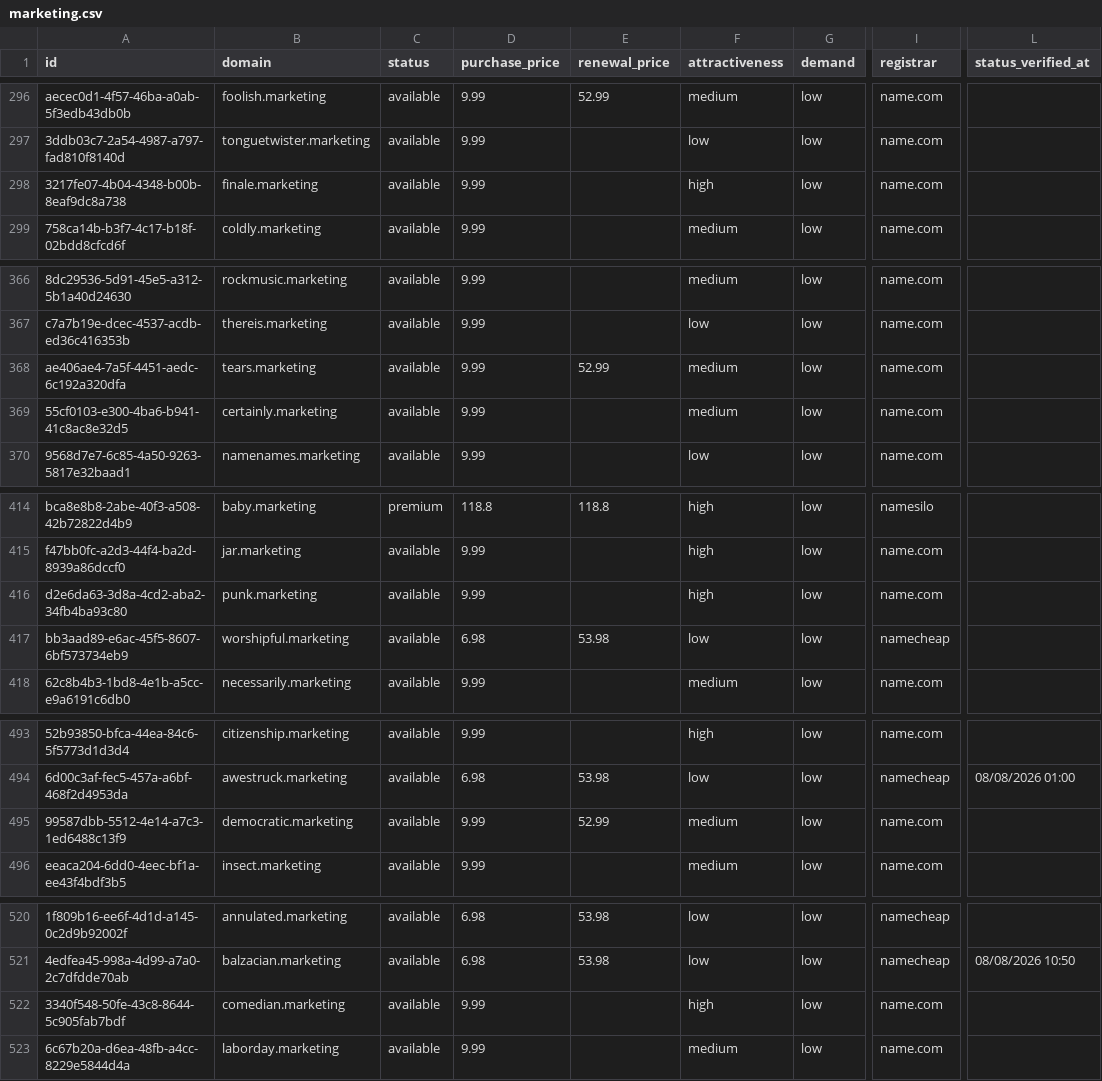
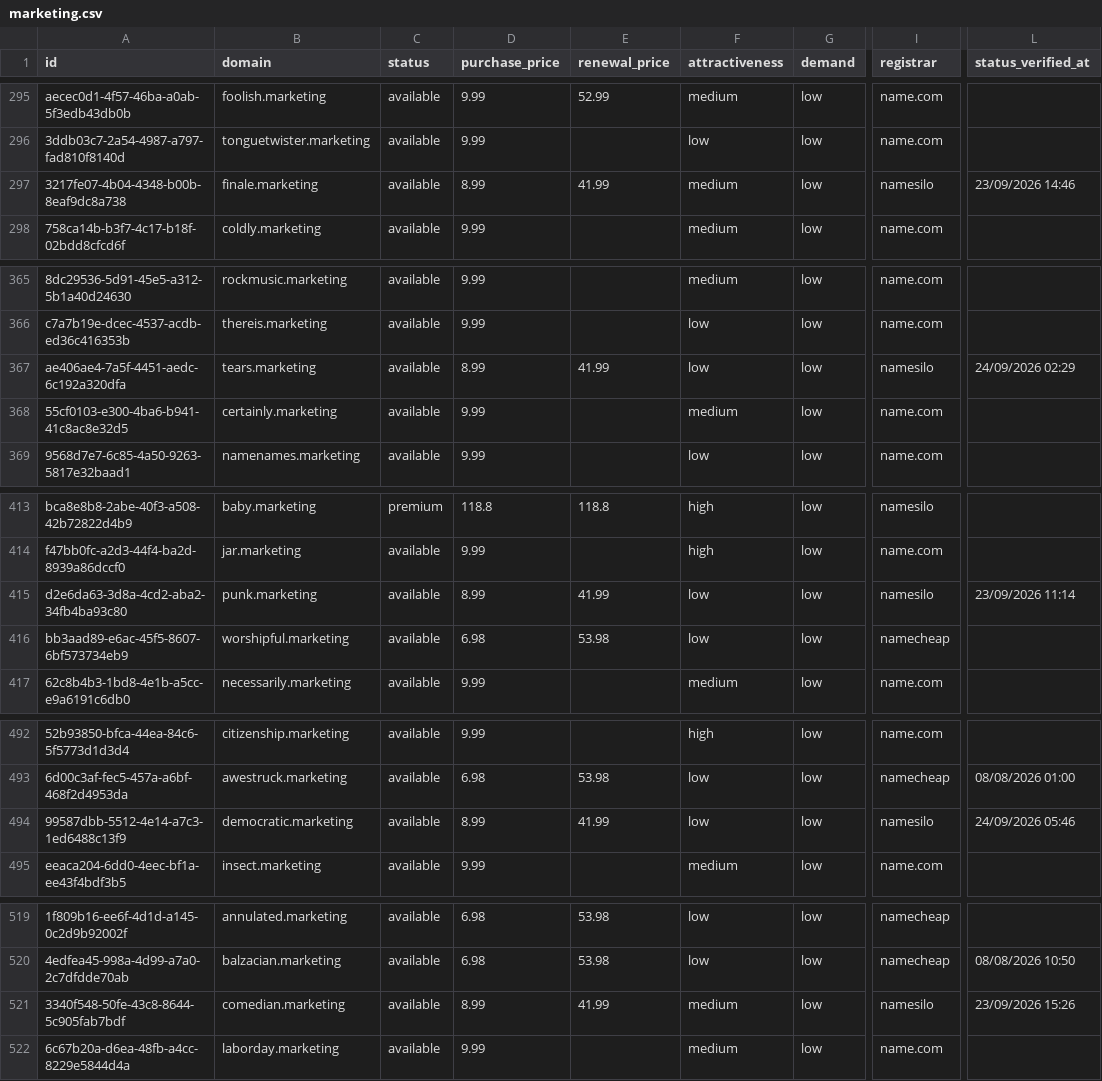
Before and after one commit to UniqueDomains/marketing-oneword-domains, a CSV file: marketing.csv, drawn as a sheet; only a part is shown, gaps mark what is left out; addresses are those after the commit; the diff covers the shown part only; the diff names each change by its address in the sheet, - before the commit and + after, or states it on an @@ line.

```diff
--- a/marketing.csv
+++ b/marketing.csv
-D297 (purchase_price): 9.99
+D297 (purchase_price): 8.99
-E297 (renewal_price): (empty)
+E297 (renewal_price): 41.99
-F297 (attractiveness): high
+F297 (attractiveness): medium
-I297 (registrar): name.com
+I297 (registrar): namesilo
-L297 (status_verified_at): (empty)
+L297 (status_verified_at): 23/09/2026 14:46
-D367 (purchase_price): 9.99
+D367 (purchase_price): 8.99
-E367 (renewal_price): 52.99
+E367 (renewal_price): 41.99
-F367 (attractiveness): medium
+F367 (attractiveness): low
-I367 (registrar): name.com
+I367 (registrar): namesilo
-L367 (status_verified_at): (empty)
+L367 (status_verified_at): 24/09/2026 02:29
-D415 (purchase_price): 9.99
+D415 (purchase_price): 8.99
-E415 (renewal_price): (empty)
+E415 (renewal_price): 41.99
-F415 (attractiveness): high
+F415 (attractiveness): low
-I415 (registrar): name.com
+I415 (registrar): namesilo
-L415 (status_verified_at): (empty)
+L415 (status_verified_at): 23/09/2026 11:14
-D494 (purchase_price): 9.99
+D494 (purchase_price): 8.99
-E494 (renewal_price): 52.99
+E494 (renewal_price): 41.99
-F494 (attractiveness): medium
+F494 (attractiveness): low
-I494 (registrar): name.com
+I494 (registrar): namesilo
-L494 (status_verified_at): (empty)
+L494 (status_verified_at): 24/09/2026 05:46
-D521 (purchase_price): 9.99
+D521 (purchase_price): 8.99
-E521 (renewal_price): (empty)
+E521 (renewal_price): 41.99
-F521 (attractiveness): high
+F521 (attractiveness): medium
-I521 (registrar): name.com
+I521 (registrar): namesilo
-L521 (status_verified_at): (empty)
+L521 (status_verified_at): 23/09/2026 15:26
```
Also changed, not shown: 2 added rows, 2 removed rows and 113 edited cells elsewhere in this file, 4 other files.
